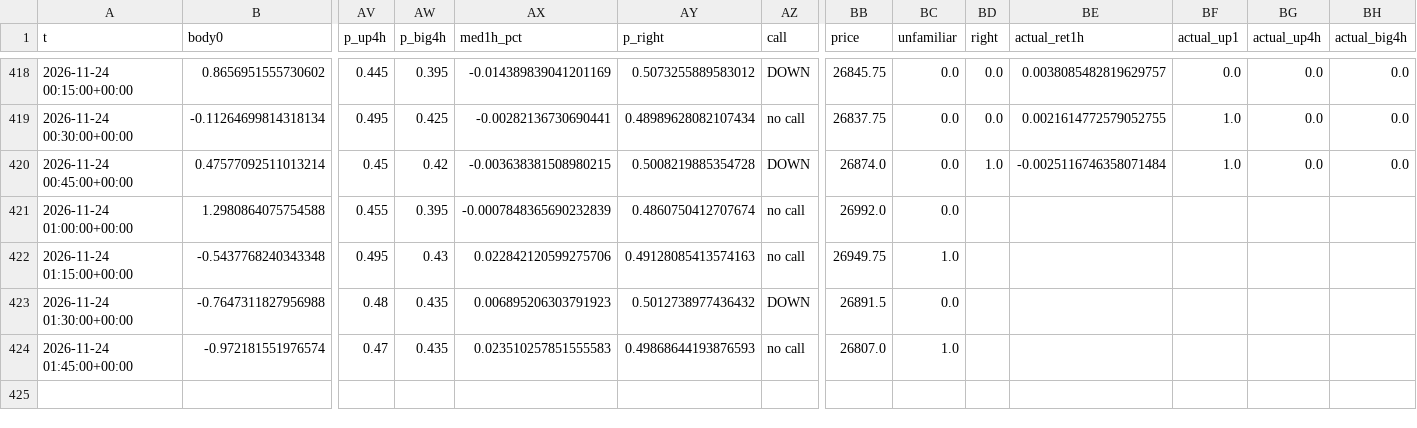
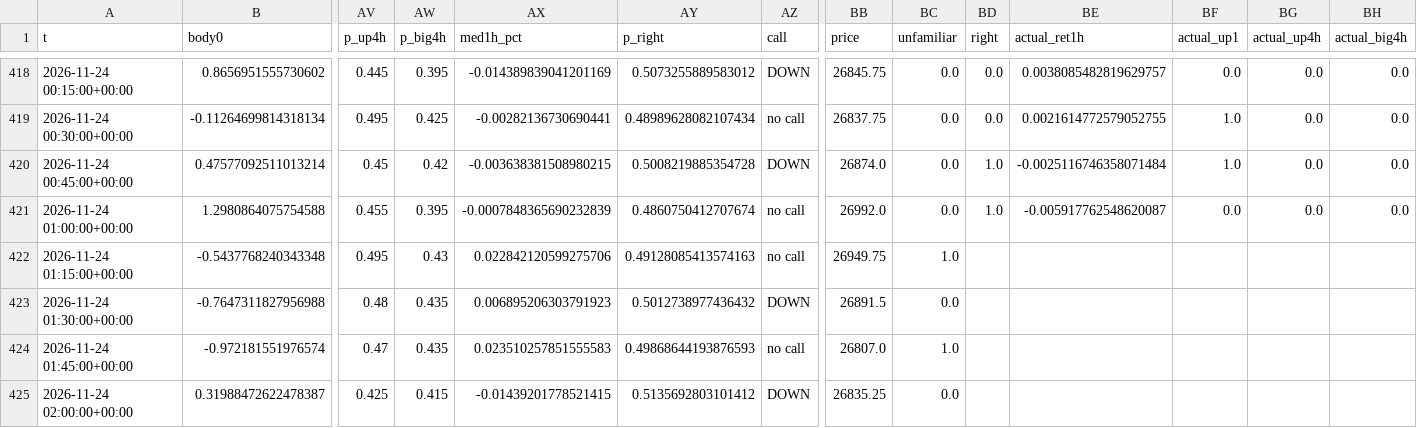
Before and after one commit to BlitzDragneel/Aura, a CSV file: memory/NAS100_calls.csv, drawn as a sheet; only a part is shown, gaps mark what is left out; rows hold the shown columns only; the diff names each change by its address in the sheet, - before the commit and + after, or states it on an @@ line.

```diff
--- a/memory/NAS100_calls.csv
+++ b/memory/NAS100_calls.csv
-BD421 (right): (empty)
+BD421 (right): 1.0
-BE421 (actual_ret1h): (empty)
+BE421 (actual_ret1h): -0.005917762548620087
-BF421 (actual_up1): (empty)
+BF421 (actual_up1): 0.0
-BG421 (actual_up4h): (empty)
+BG421 (actual_up4h): 0.0
-BH421 (actual_big4h): (empty)
+BH421 (actual_big4h): 0.0
+row 425: 2026-11-24 02:00:00+00:00 | 0.31988472622478387 | 0.425 | 0.415 | -0.01439201778521415 | 0.5135692803101412 | DOWN | 26835.25 | 0.0
```
Also changed, not shown: memory/BTCUSD_calls.csv, memory/US30_calls.csv, 30 other files.
